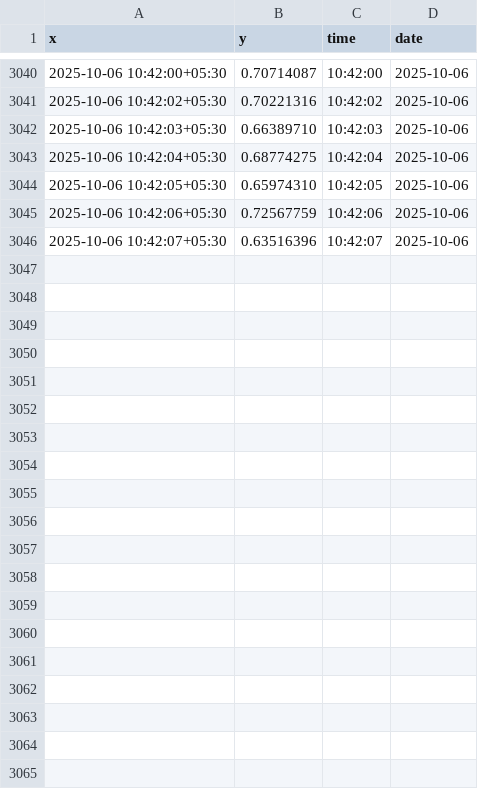
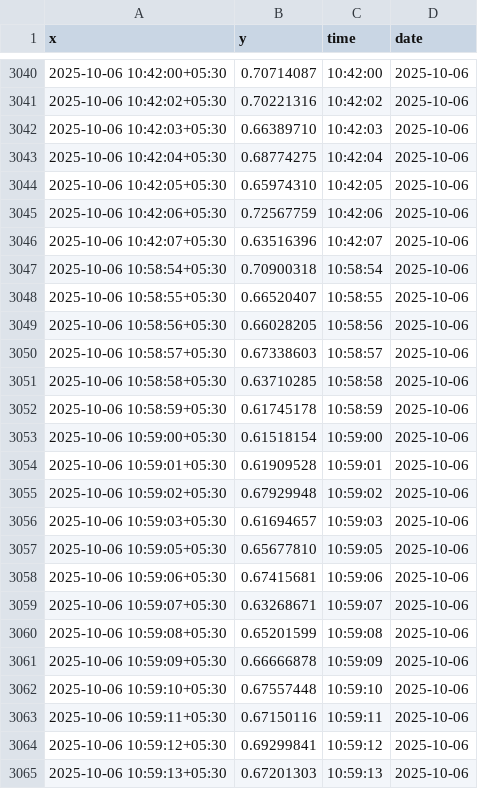
Before and after one commit to Idea8PvtLtd/smart-socks-fe, a CSV file: src/ChartData/ActivityMainChart/2.csv, drawn as a sheet; only a part is shown, gaps mark what is left out; the diff covers the shown part only.

```diff
--- a/src/ChartData/ActivityMainChart/2.csv
+++ b/src/ChartData/ActivityMainChart/2.csv
@@ -3046 +3046,20 @@ x,y,time,date
 2025-10-06 10:42:07+05:30,0.63516396,10:42:07,2025-10-06
+2025-10-06 10:58:54+05:30,0.70900318,10:58:54,2025-10-06
+2025-10-06 10:58:55+05:30,0.66520407,10:58:55,2025-10-06
+2025-10-06 10:58:56+05:30,0.66028205,10:58:56,2025-10-06
+2025-10-06 10:58:57+05:30,0.67338603,10:58:57,2025-10-06
+2025-10-06 10:58:58+05:30,0.63710285,10:58:58,2025-10-06
+2025-10-06 10:58:59+05:30,0.61745178,10:58:59,2025-10-06
+2025-10-06 10:59:00+05:30,0.61518154,10:59:00,2025-10-06
+2025-10-06 10:59:01+05:30,0.61909528,10:59:01,2025-10-06
+2025-10-06 10:59:02+05:30,0.67929948,10:59:02,2025-10-06
+2025-10-06 10:59:03+05:30,0.61694657,10:59:03,2025-10-06
+2025-10-06 10:59:05+05:30,0.65677810,10:59:05,2025-10-06
+2025-10-06 10:59:06+05:30,0.67415681,10:59:06,2025-10-06
+2025-10-06 10:59:07+05:30,0.63268671,10:59:07,2025-10-06
+2025-10-06 10:59:08+05:30,0.65201599,10:59:08,2025-10-06
+2025-10-06 10:59:09+05:30,0.66666878,10:59:09,2025-10-06
+2025-10-06 10:59:10+05:30,0.67557448,10:59:10,2025-10-06
+2025-10-06 10:59:11+05:30,0.67150116,10:59:11,2025-10-06
+2025-10-06 10:59:12+05:30,0.69299841,10:59:12,2025-10-06
+2025-10-06 10:59:13+05:30,0.67201303,10:59:13,2025-10-06
```
Also changed, not shown: 30 added rows elsewhere in this file, src/ChartData/ActivityMainChart/1.csv, src/ChartData/ActivityMainChart/3.csv, 18 other files.
